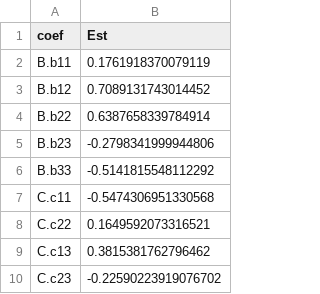
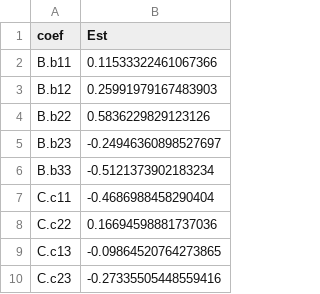
Before and after one commit to cyriabens/Git_Statistical_Interaction_Network, a CSV file: Output/Coef_MAR_Model_2.csv, drawn as a sheet.

```diff
--- a/Output/Coef_MAR_Model_2.csv
+++ b/Output/Coef_MAR_Model_2.csv
@@ -1,10 +1,10 @@
 coef,Est
-B.b11,0.1761918370079119
-B.b12,0.7089131743014452
-B.b22,0.6387658339784914
-B.b23,-0.2798341999944806
-B.b33,-0.5141815548112292
-C.c11,-0.5474306951330568
-C.c22,0.1649592073316521
-C.c13,0.3815381762796462
-C.c23,-0.22590223919076702
+B.b11,0.11533322461067366
+B.b12,0.25991979167483903
+B.b22,0.5836229829123126
+B.b23,-0.24946360898527697
+B.b33,-0.5121373902183234
+C.c11,-0.4686988458290404
+C.c22,0.16694598881737036
+C.c13,-0.09864520764273865
+C.c23,-0.27335505448559416
```
Also changed, not shown: Output/Tab_comp_ShiftCov_MAR2.csv.
